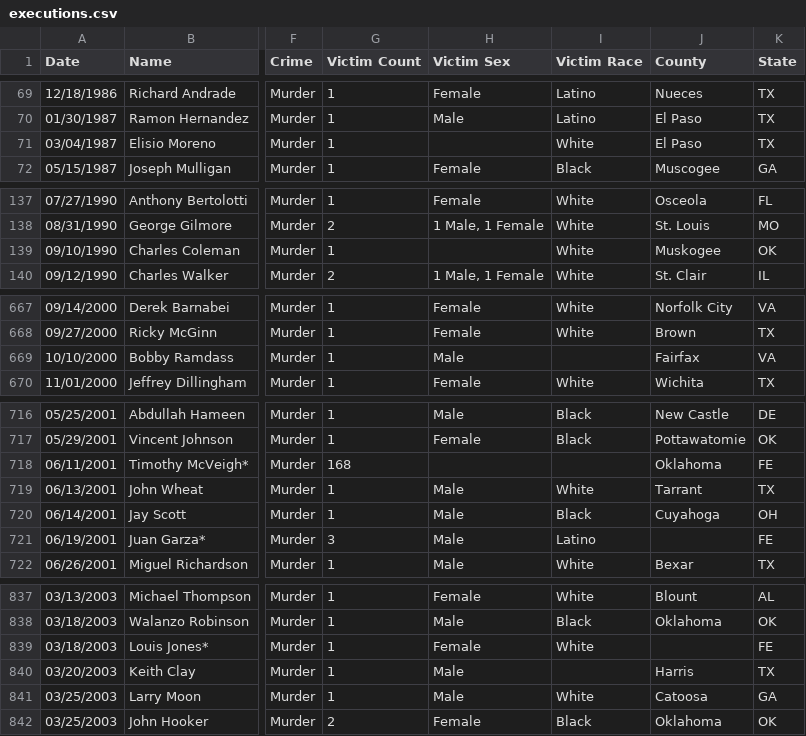
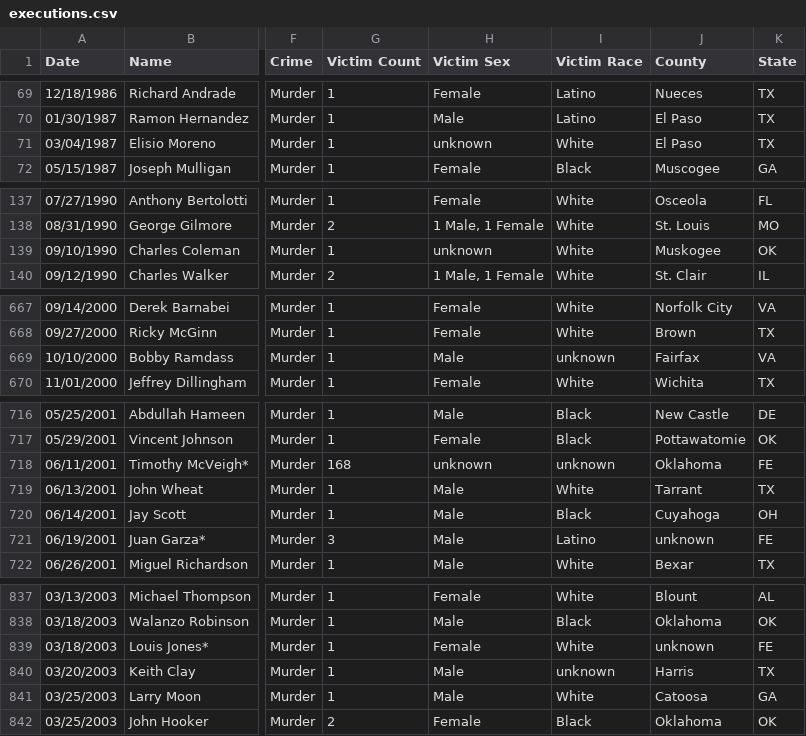
Before and after one commit to Talagay123/project, a CSV file: executions.csv, drawn as a sheet; only a part is shown, gaps mark what is left out; the diff covers the shown part only; the diff names each change by its address in the sheet, - before the commit and + after, or states it on an @@ line.

Commit message:
Add files via upload

```diff
--- a/executions.csv
+++ b/executions.csv
-H71 (Victim Sex): (empty)
+H71 (Victim Sex): unknown
-H139 (Victim Sex): (empty)
+H139 (Victim Sex): unknown
-I669 (Victim Race): (empty)
+I669 (Victim Race): unknown
-H718 (Victim Sex): (empty)
+H718 (Victim Sex): unknown
-I718 (Victim Race): (empty)
+I718 (Victim Race): unknown
-J721 (County): (empty)
+J721 (County): unknown
-J839 (County): (empty)
+J839 (County): unknown
-I840 (Victim Race): (empty)
+I840 (Victim Race): unknown
```
Also changed, not shown: 5 edited cells elsewhere in this file.
